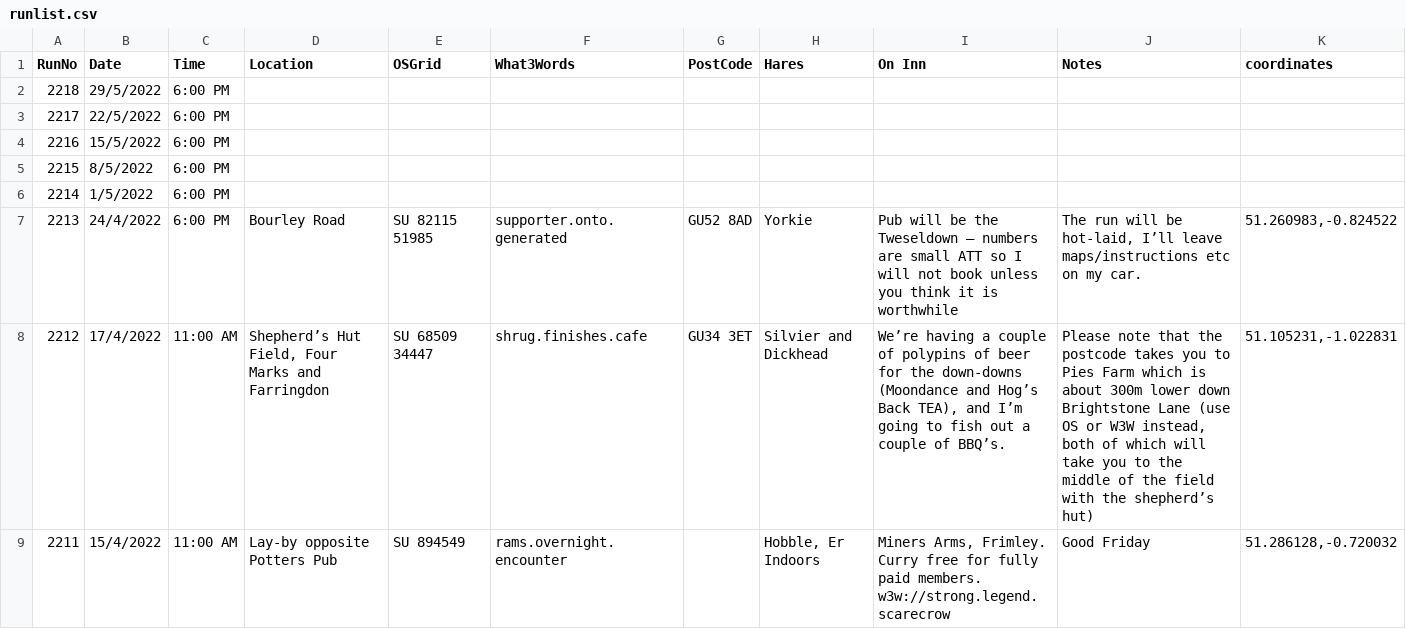
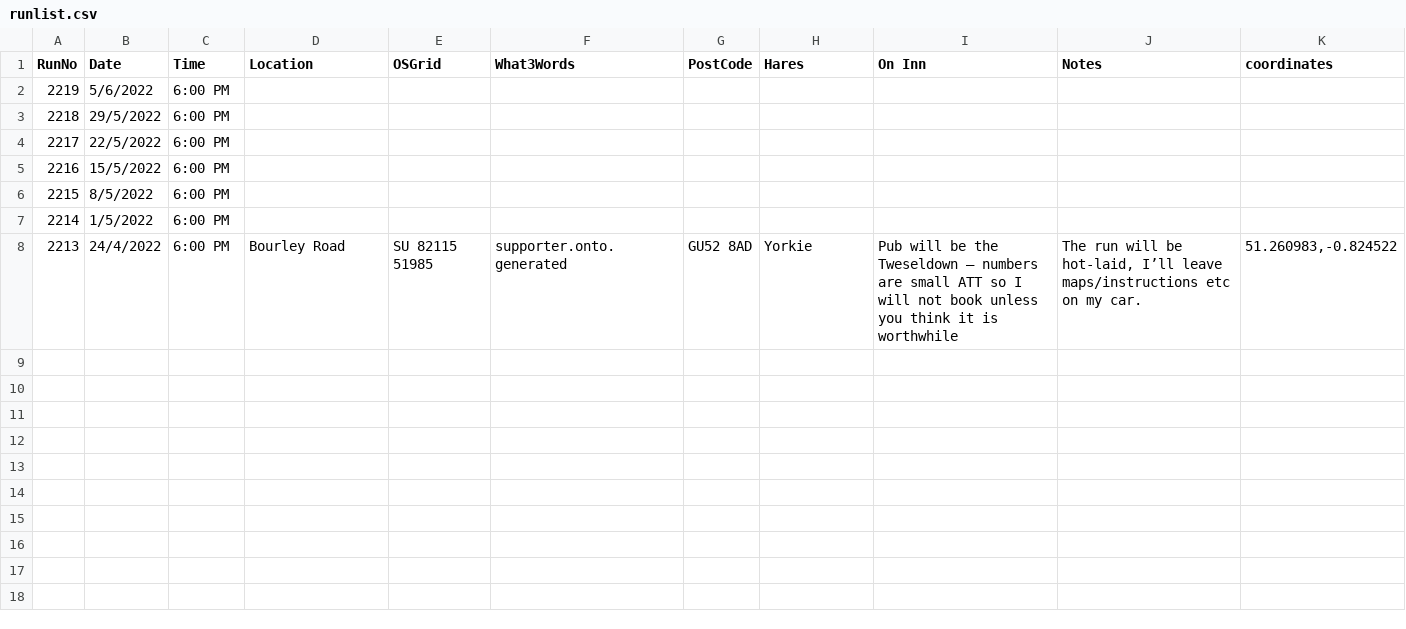
Before and after one commit to nh4hash/nh4hash.github.io, a CSV file: _data/runlist.csv, drawn as a sheet.

Commit message:
Update run list

```diff
--- a/_data/runlist.csv
+++ b/_data/runlist.csv
@@ -1,2 +1,3 @@
 RunNo,Date,Time,Location,OSGrid,What3Words,PostCode,Hares,On Inn,Notes,coordinates
+2219,5/6/2022,6:00 PM,,,,,,,,
 2218,29/5/2022,6:00 PM,,,,,,,,
@@ -7,4 +8 @@ RunNo,Date,Time,Location,OSGrid,What3Words,PostCode,Hares,On Inn,Notes,coordinat
 2213,24/4/2022,6:00 PM,Bourley Road,SU 82115 51985,supporter.onto.generated,GU52 8AD,Yorkie,Pub will be the Tweseldown – numbers are small ATT so I will not book unless you think it is worthwhile,"The run will be hot-laid, I’ll leave maps/instructions etc on my car.","51.260983,-0.824522"
-2212,17/4/2022,11:00 AM,"Shepherd’s Hut Field, Four Marks and Farringdon",SU 68509 34447,shrug.finishes.cafe,GU34 3ET,Silvier and Dickhead,"We’re having a couple of polypins of beer for the down-downs (Moondance and Hog’s Back TEA), and I’m going to fish out a couple of BBQ’s.","Please note that the postcode takes you to Pies Farm which is about 300m lower down Brightstone Lane (use OS or W3W instead, both of which will take you to the middle of the field with the shepherd’s hut)
- ","51.105231,-1.022831"
-2211,15/4/2022,11:00 AM,Lay-by opposite Potters Pub,SU 894549,rams.overnight.encounter,,"Hobble, Er Indoors ","Miners Arms, Frimley. Curry free for fully paid members. w3w://strong.legend.scarecrow",Good Friday,"51.286128,-0.720032"
```
Also changed, not shown: 1 other file.
